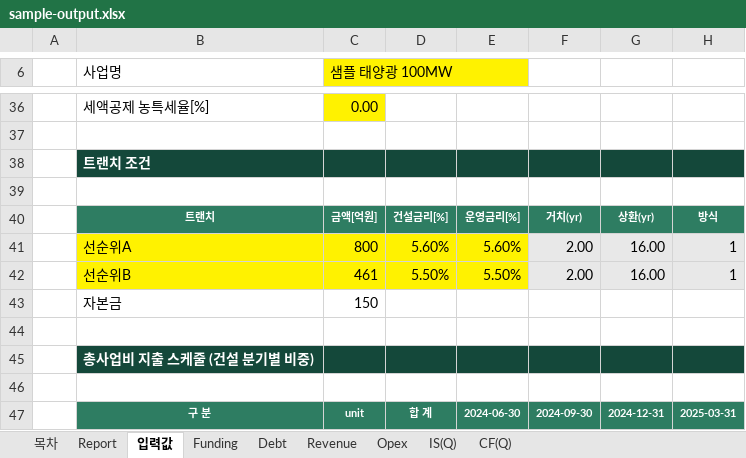
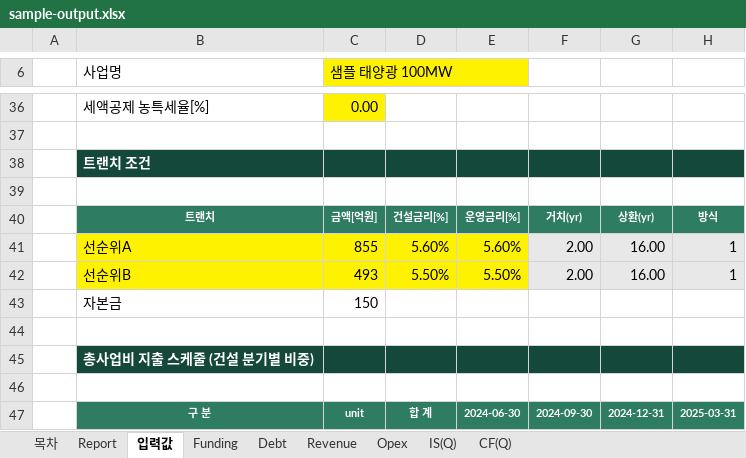
Before and after one commit to chldusrud14-rgb/financial_model_v1, an Excel workbook: contract/sample-output.xlsx, sheet 입력값, drawn as a sheet; only a part is shown, gaps mark what is left out; values as stored, in another font and other column widths than the file's, no borders; the diff names each change by its address in the sheet, - before the commit and + after, or states it on an @@ line.

```diff
--- a/contract/sample-output.xlsx (sheet 입력값)
+++ b/contract/sample-output.xlsx (sheet 입력값)
-C41 (샘플 태양광 100MW): 800
+C41 (샘플 태양광 100MW): 855
-C42 (샘플 태양광 100MW): 461
+C42 (샘플 태양광 100MW): 493
```
Also changed, not shown: sheet Debt, sheet CF(Q), sheet IS(Q), sheet Funding, sheet Report, dist/당진_태양광발전_재무모델_v2_생성예시.xlsx, e2e_t1.xlsx, 20 other files.
